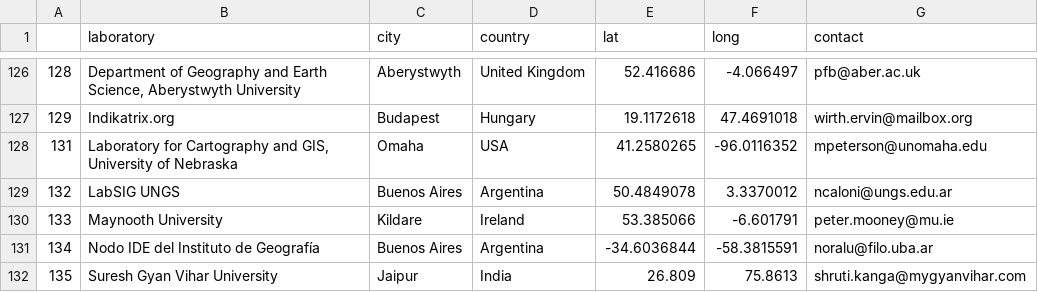
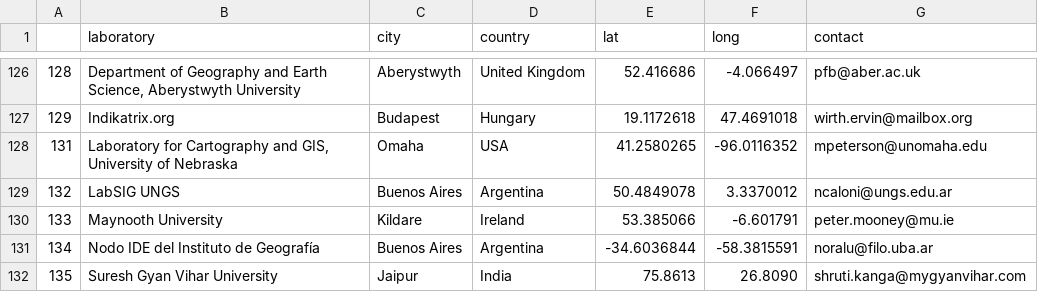
Before and after one commit to pranayjoshi/web_map, a CSV file: Web_Map/src/main.csv, drawn as a sheet; only a part is shown, gaps mark what is left out.

Commit message:
Update main.csv

```diff
--- a/Web_Map/src/main.csv
+++ b/Web_Map/src/main.csv
@@ -131,2 +131,2 @@
 134,Nodo IDE del Instituto de Geografía,Buenos Aires,Argentina,-34.6036844,-58.3815591,noralu@filo.uba.ar
-135,Suresh Gyan Vihar University,Jaipur,India,26.809,75.8613,shruti.kanga@mygyanvihar.com
+135,Suresh Gyan Vihar University,Jaipur,India,75.8613,26.8090,shruti.kanga@mygyanvihar.com
```
